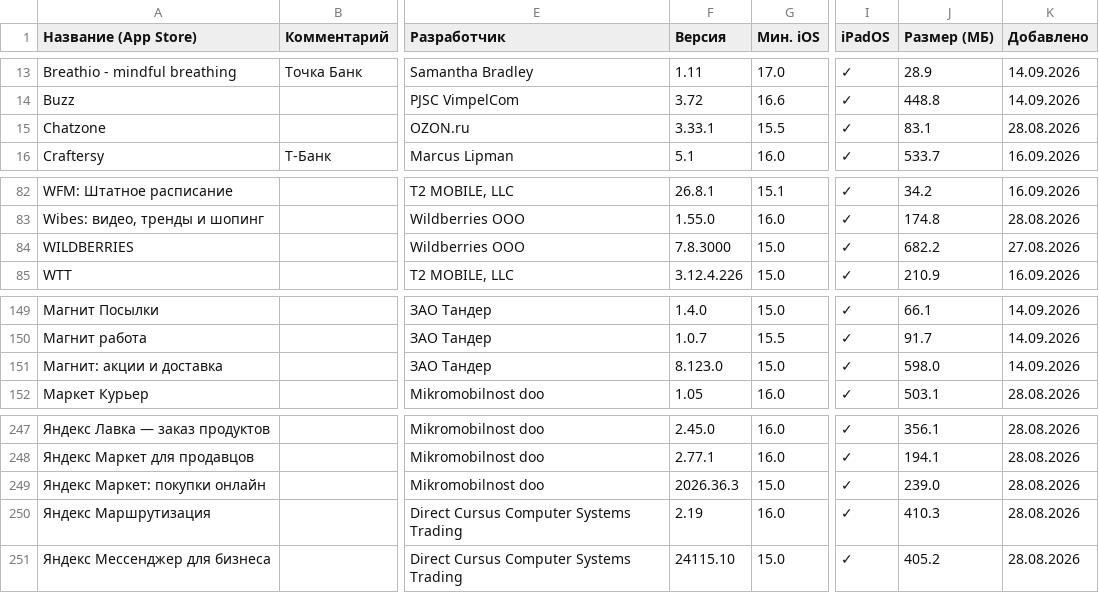
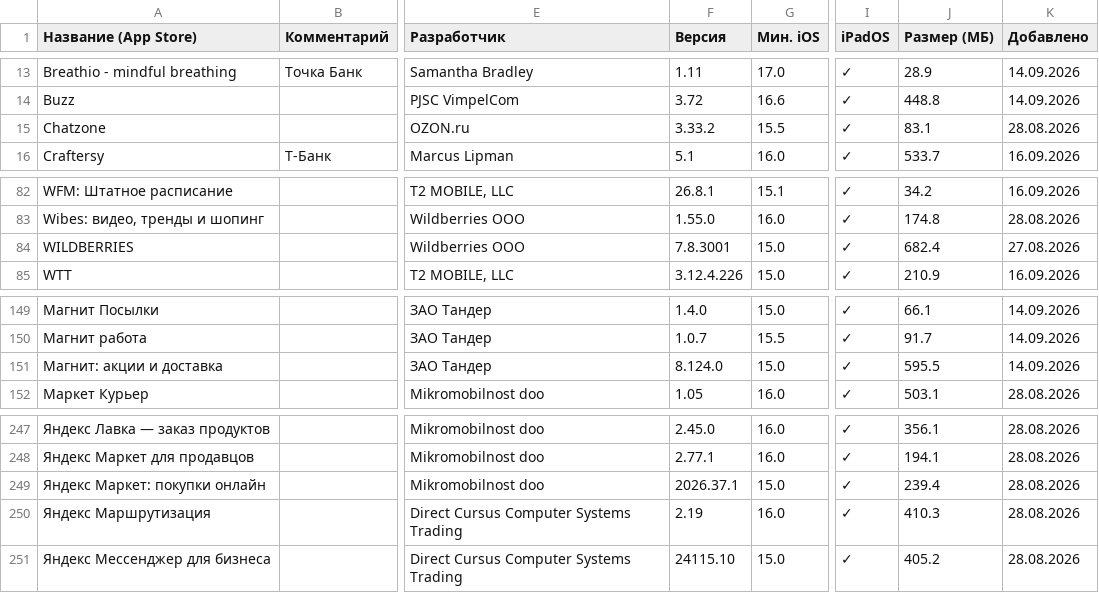
Before and after one commit to nncat01/app-store-checker, a CSV file: apps.csv, drawn as a sheet; only a part is shown, gaps mark what is left out; the diff names each change by its address in the sheet, - before the commit and + after, or states it on an @@ line.

```diff
--- a/apps.csv
+++ b/apps.csv
-F15 (Версия): 3.33.1
+F15 (Версия): 3.33.2
-F84 (Версия): 7.8.3000
+F84 (Версия): 7.8.3001
-J84 (Размер (МБ)): 682.2
+J84 (Размер (МБ)): 682.4
-F151 (Версия): 8.123.0
+F151 (Версия): 8.124.0
-J151 (Размер (МБ)): 598.0
+J151 (Размер (МБ)): 595.5
-F249 (Версия): 2026.36.3
+F249 (Версия): 2026.37.1
-J249 (Размер (МБ)): 239.0
+J249 (Размер (МБ)): 239.4
```
